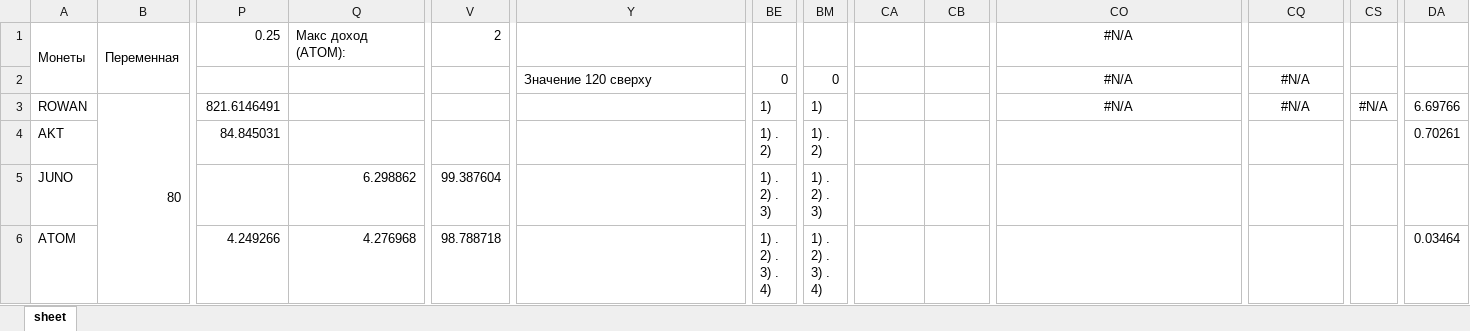
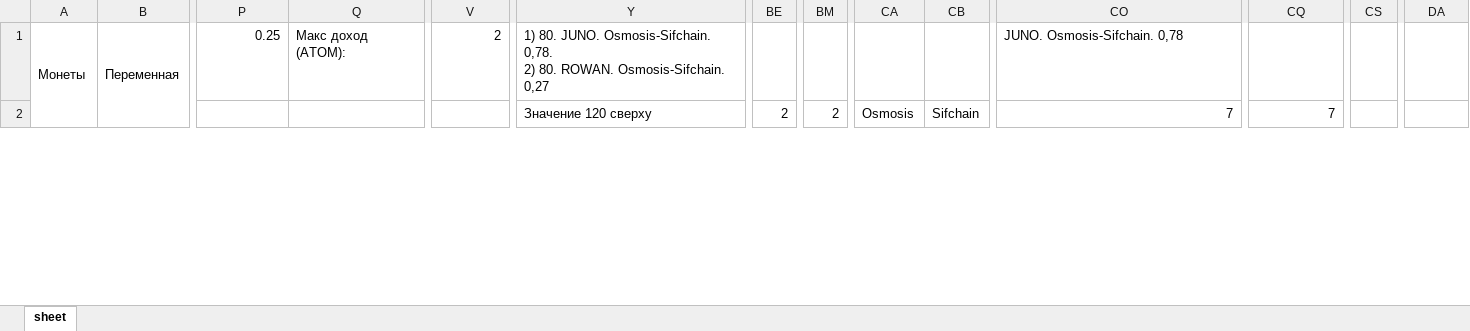
Before and after one commit to miletovaa/cryptocoins, an Excel workbook: cryptocoins/main/result.xlsx, sheet sheet, drawn as a sheet; only a part is shown, gaps mark what is left out; values as stored, in another font and other column widths than the file's, no borders; removed rows and columns are numbered as before the commit, all else as after; rows hold the shown columns only; ↵ is a line break in a cell; the diff covers the shown part only; the diff names each change by its address in the sheet, - before the commit and + after, or states it on an @@ line.

```diff
--- a/cryptocoins/main/result.xlsx (sheet sheet)
+++ b/cryptocoins/main/result.xlsx (sheet sheet)
-Y1: (empty)
+Y1: 1) 80. JUNO. Osmosis-Sifchain. 0,78. ↵ 2) 80. ROWAN. Osmosis-Sifchain. 0,27
-CO1: #N/A
+CO1: JUNO. Osmosis-Sifchain. 0,78
-CO1 alignment: center
+CO1 alignment: left
-BE2: 0
+BE2: 2
-BM2: 0
+BM2: 2
-CA2: (empty)
+CA2: Osmosis
-CB2: (empty)
+CB2: Sifchain
-CO2: #N/A
+CO2: 7
-CO2 alignment: center
+CO2 alignment: right
-CQ2: #N/A
+CQ2: 7
-CQ2 alignment: center
+CQ2 alignment: right
-row 3: ROWAN | 80 | 821.6146491 |  |  |  | 1) | 1) |  |  | #N/A | #N/A | #N/A | 6.69766
-row 4: AKT |  | 84.845031 |  |  |  | 1) . ↵ 2) | 1) . ↵ 2) |  |  |  |  |  | 0.70261
-row 5: JUNO |  |  | 6.298862 | 99.387604 |  | 1) . ↵ 2) . ↵ 3) | 1) . ↵ 2) . ↵ 3)
-row 6: ATOM |  | 4.249266 | 4.276968 | 98.788718 |  | 1) . ↵ 2) . ↵ 3) . ↵ 4) | 1) . ↵ 2) . ↵ 3) . ↵ 4) |  |  |  |  |  | 0.03464
```
Also changed, not shown: 32 added rows, 28 removed rows, 2 moved rows, 464 edited cells and merged cells elsewhere in this sheet, formulas that keep their value, 11 other files.
